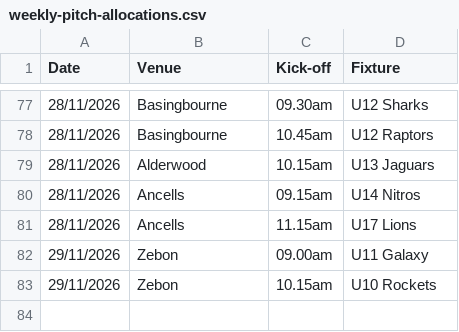
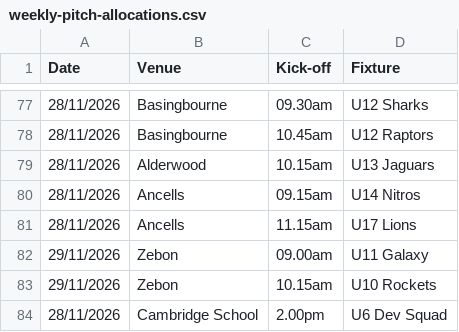
Before and after one commit to hartyouth/hartyouth.github.io, a CSV file: weekly-pitch-allocations.csv, drawn as a sheet; only a part is shown, gaps mark what is left out.

Commit message:
Add U6 Dev Squad allocation for Cambridge School

```diff
--- a/weekly-pitch-allocations.csv
+++ b/weekly-pitch-allocations.csv
@@ -83 +83,2 @@ Date,Venue,Kick-off,Fixture
 29/11/2026, Zebon, 10.15am, U10 Rockets
+28/11/2026, Cambridge School, 2.00pm, U6 Dev Squad
```
